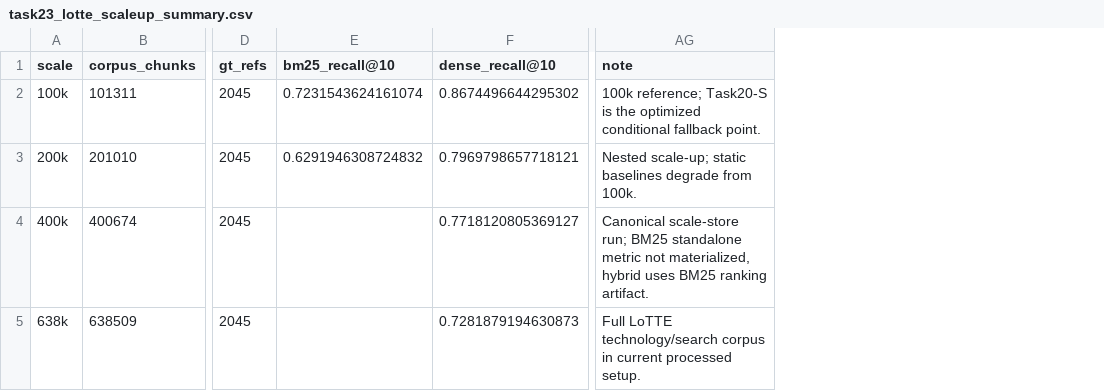
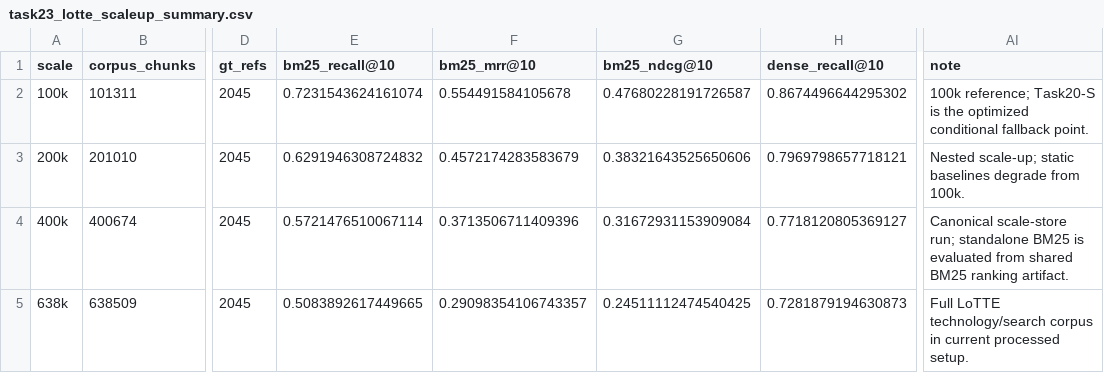
Before and after one commit to wolfhawkld/IntentWeight, a CSV file: paper/experiments/results/task23_lotte_scaleup_summary.csv, drawn as a sheet; only a part is shown, gaps mark what is left out; addresses are those after the commit; the diff names each change by its address in the sheet, - before the commit and + after, or states it on an @@ line.

Commit message:
feat(experiments): complete LoTTE scale BM25 baselines

```diff
--- a/paper/experiments/results/task23_lotte_scaleup_summary.csv
+++ b/paper/experiments/results/task23_lotte_scaleup_summary.csv
+column F (bm25_mrr@10), rows 2-5: 0.554491584105678 | 0.4572174283583679 | 0.3713506711409396 | 0.29098354106743357
+column G (bm25_ndcg@10), rows 2-5: 0.47680228191726587 | 0.38321643525650606 | 0.31672931153909084 | 0.24511112474540425
-E4 (bm25_recall@10): (empty)
+E4 (bm25_recall@10): 0.5721476510067114
-AI4 (note): …scale-store run; BM25 standalone metric not materialized, hybrid uses BM25 ranking…
+AI4 (note): …scale-store run; standalone BM25 is evaluated from shared BM25 ranking…
-E5 (bm25_recall@10): (empty)
+E5 (bm25_recall@10): 0.5083892617449665
```
Also changed, not shown: 9 other files.
